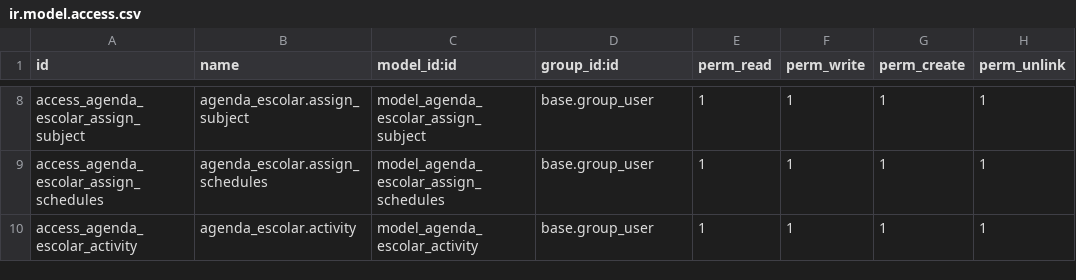
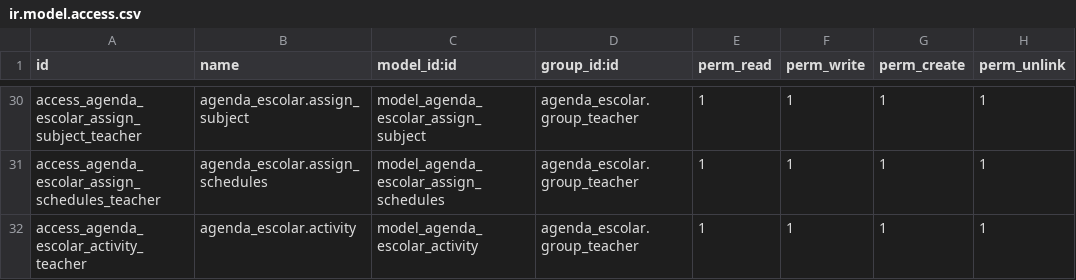
Before and after one commit to tsayjunior/odoo_school_electronic_diary, a CSV file: addons/agenda_escolar/security/ir.model.access.csv, drawn as a sheet; only a part is shown, gaps mark what is left out; addresses are those after the commit; the diff covers the shown part only; the diff names each change by its address in the sheet, - before the commit and + after, or states it on an @@ line.

Commit message:
category, groups and permissions modify

```diff
--- a/addons/agenda_escolar/security/ir.model.access.csv
+++ b/addons/agenda_escolar/security/ir.model.access.csv
-A30 (id): access_agenda_escolar_assign_subject
+A30 (id): access_agenda_escolar_assign_subject_teacher
-D30:D32 (group_id:id): base.group_user
+D30:D32 (group_id:id): agenda_escolar.group_teacher
-A31 (id): access_agenda_escolar_assign_schedules
+A31 (id): access_agenda_escolar_assign_schedules_teacher
-A32 (id): access_agenda_escolar_activity
+A32 (id): access_agenda_escolar_activity_teacher
```
Also changed, not shown: 22 added rows and 12 edited cells elsewhere in this file, 9 other files.
